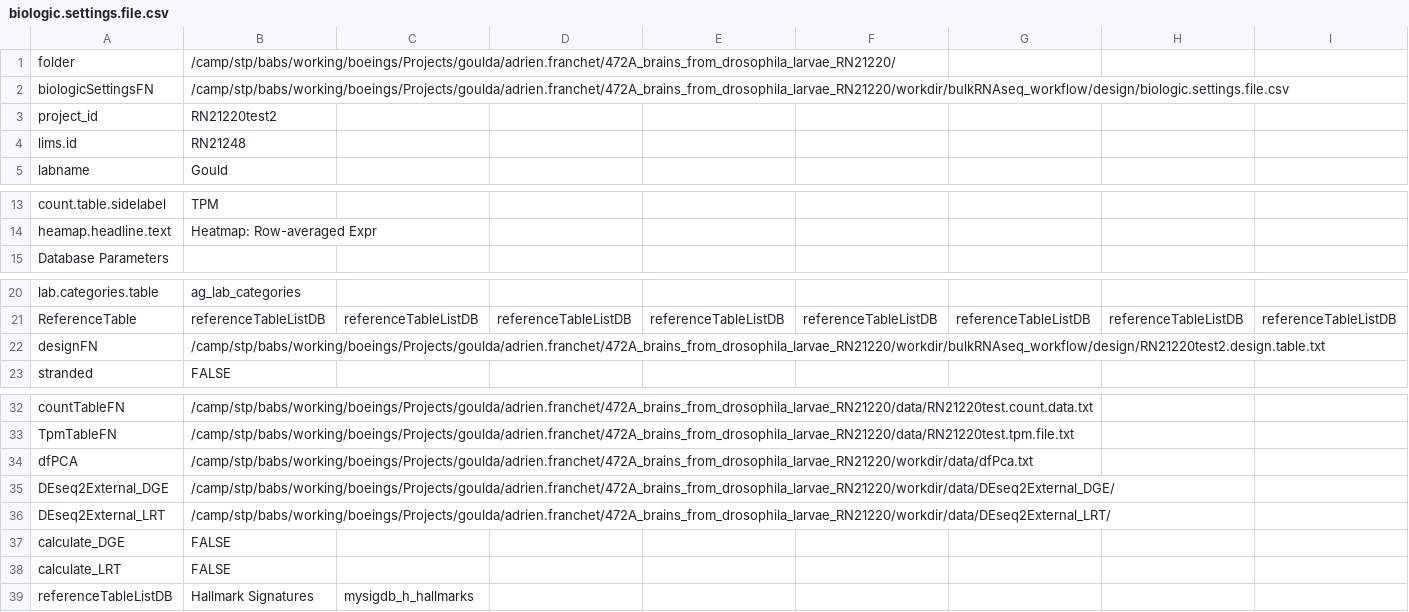
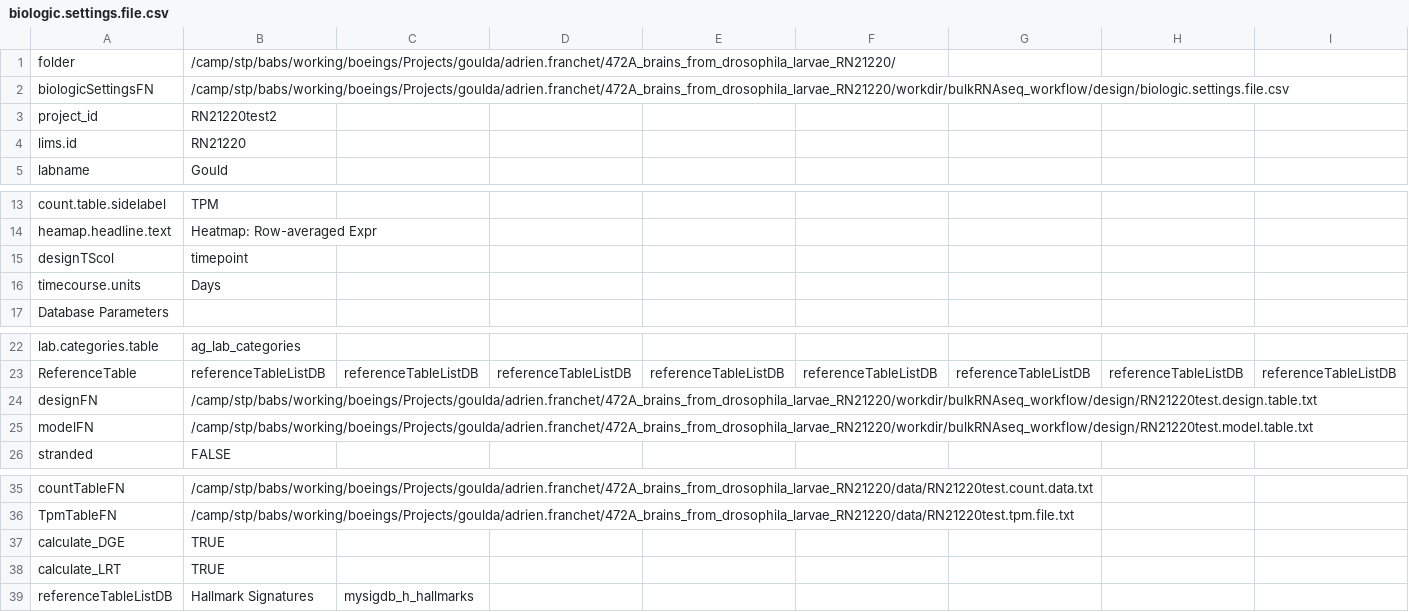
Before and after one commit to decusInLabore/bulkRNAseq_workflow, a CSV file: design/biologic.settings.file.csv, drawn as a sheet; only a part is shown, gaps mark what is left out; removed rows and columns are numbered as before the commit, all else as after; rows hold the shown columns only; the diff names each change by its address in the sheet, - before the commit and + after, or states it on an @@ line.

```diff
--- a/design/biologic.settings.file.csv
+++ b/design/biologic.settings.file.csv
-B4: RN21248
+B4: RN21220
+row 15: designTScol | timepoint
+row 16: timecourse.units | Days
-B24: /camp/stp/babs/working/boeings/Projects/goulda/adrien.franchet/472A_brains_from_drosophila_larvae_RN21220/workdir/bulkRNAseq_workflow/design/RN21220test2.design.table.txt
+B24: /camp/stp/babs/working/boeings/Projects/goulda/adrien.franchet/472A_brains_from_drosophila_larvae_RN21220/workdir/bulkRNAseq_workflow/design/RN21220test.design.table.txt
+row 25: modelFN | /camp/stp/babs/working/boeings/Projects/goulda/adrien.franchet/472A_brains_from_drosophila_larvae_RN21220/workdir/bulkRNAseq_workflow/design/RN21220test.model.table.txt
-row 34: dfPCA | /camp/stp/babs/working/boeings/Projects/goulda/adrien.franchet/472A_brains_from_drosophila_larvae_RN21220/workdir/data/dfPca.txt
-row 35: DEseq2External_DGE | /camp/stp/babs/working/boeings/Projects/goulda/adrien.franchet/472A_brains_from_drosophila_larvae_RN21220/workdir/data/DEseq2External_DGE/
-row 36: DEseq2External_LRT | /camp/stp/babs/working/boeings/Projects/goulda/adrien.franchet/472A_brains_from_drosophila_larvae_RN21220/workdir/data/DEseq2External_LRT/
-B37:B38: FALSE
+B37:B38: TRUE
```
Also changed, not shown: 4 other files.
